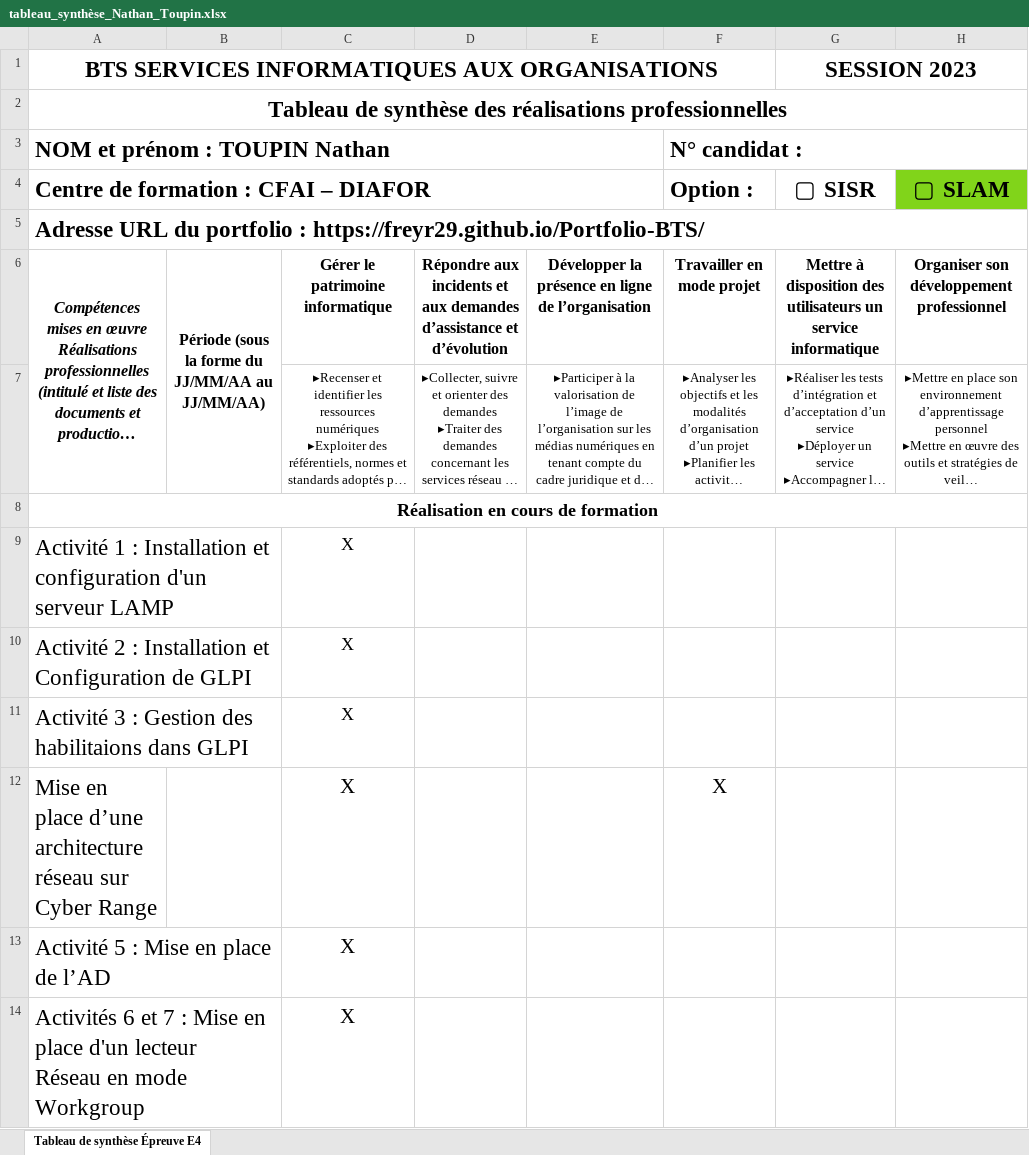
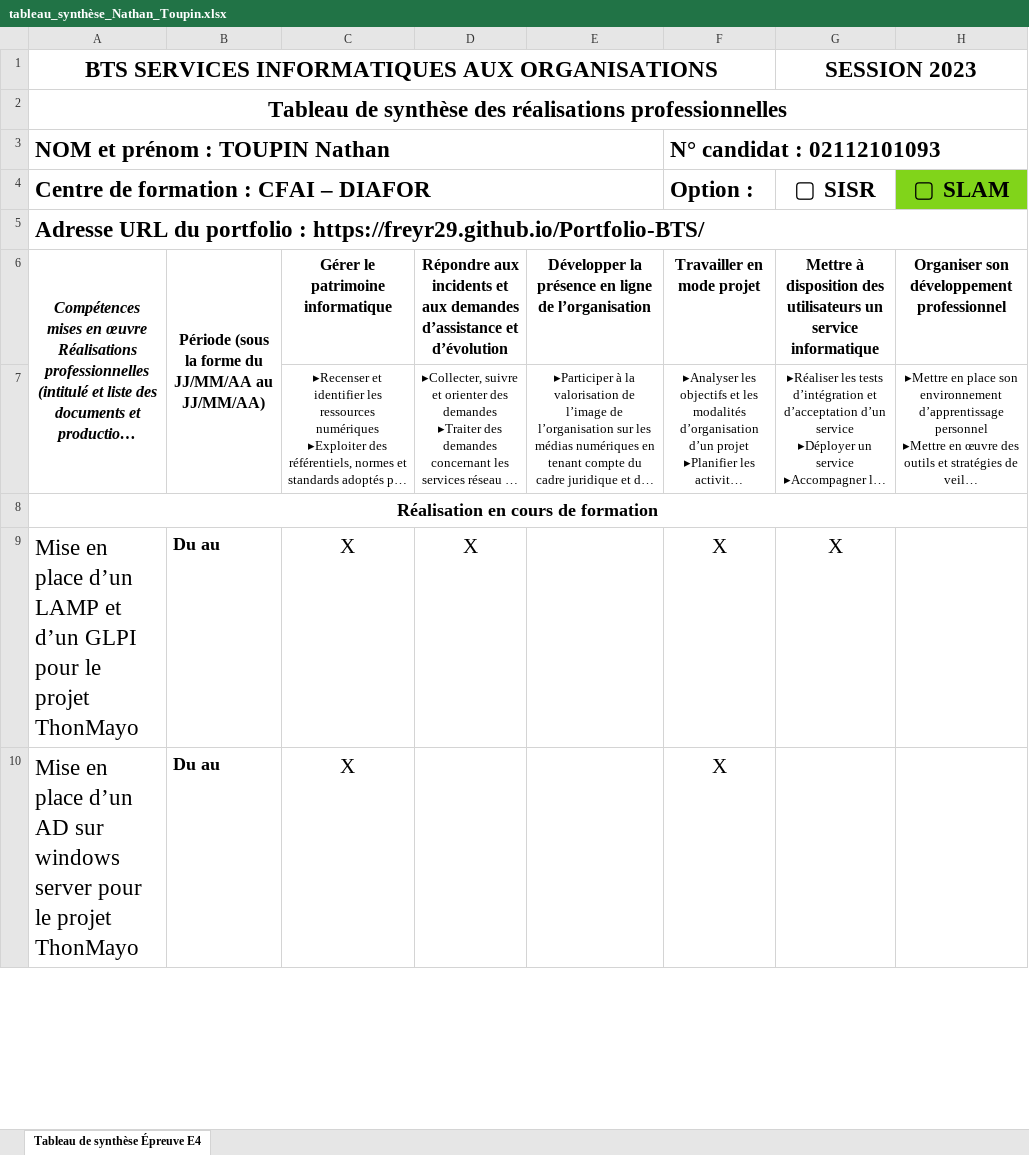
Before and after one commit to Freyr29/Portfolio-BTS, an Excel workbook: projets/xls/tableau_synthèse_Nathan_Toupin.xlsx, sheet Tableau de synthèse Épreuve E4, drawn as a sheet; only a part is shown; long unchanged cells end in …; values as stored, in another font and other column widths than the file's, no borders; removed rows and columns are numbered as before the commit, all else as after; ↵ is a line break in a cell; the diff covers the shown part only; the diff names each change by its address in the sheet, - before the commit and + after, or states it on an @@ line.

```diff
--- a/projets/xls/tableau_synthèse_Nathan_Toupin.xlsx (sheet Tableau de synthèse Épreuve E4)
+++ b/projets/xls/tableau_synthèse_Nathan_Toupin.xlsx (sheet Tableau de synthèse Épreuve E4)
-F3 (Option :): N° candidat :
+F3 (Option :): N° candidat : 02112101093
-row 9: Activité 1 : Installation et configuration d'un serveur LAMP |  | X
-row 10: Activité 2 : Installation et Configuration de GLPI |  | X
-row 11: Activité 3 : Gestion des habilitaions dans GLPI |  | X
+row 9: Mise en place d’un LAMP et d’un GLPI pour le projet ThonMayo | Du au | X | X |  | X | X
-A10: …en place d’une architecture réseau sur ↵ Cyber Range
+A10: …en place d’un AD sur windows server pour le projet ThonMayo
-B10: (empty)
+B10: Du au
-row 13: Activité 5 : Mise en place de l’AD |  | X
-row 14: Activités 6 et 7 : Mise en place d'un lecteur ↵ Réseau en mode Workgroup |  | X
```
Also changed, not shown: 1 added row, 15 removed rows and 12 edited cells elsewhere in this sheet, 5 other files.
